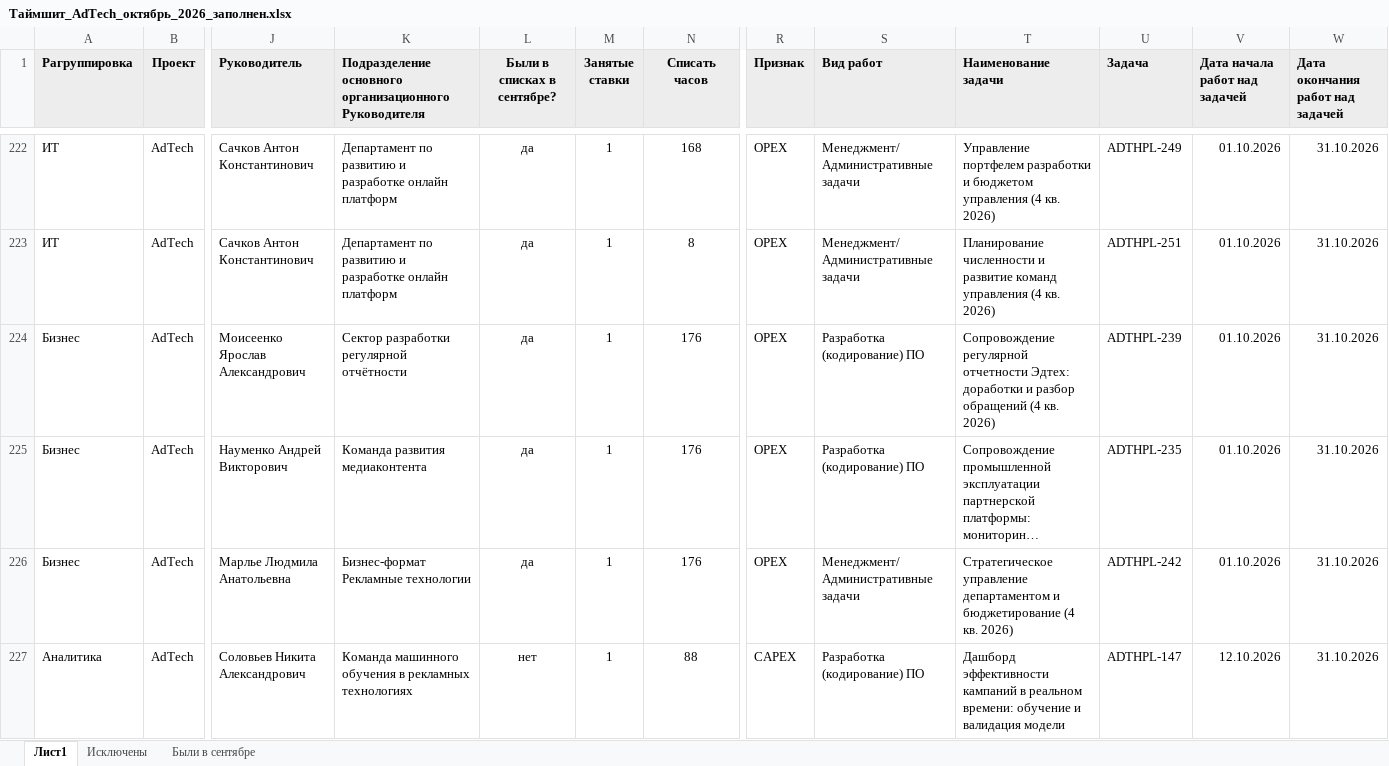
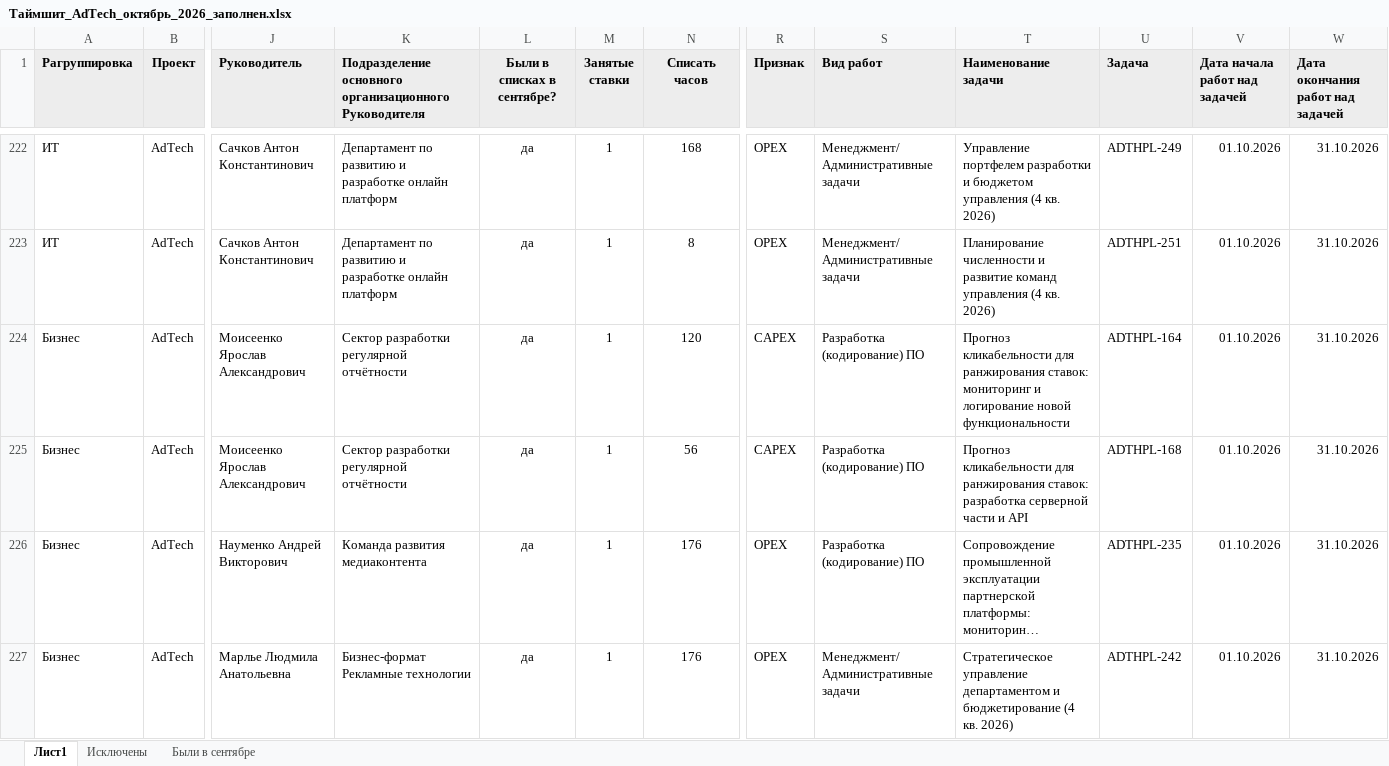
Before and after one commit to DenisMagnit/1, an Excel workbook: out/Таймшит_AdTech_октябрь_2026_заполнен.xlsx, sheet Лист1, drawn as a sheet; only a part is shown, gaps mark what is left out; the shorter side is filled out with more unchanged rows; long unchanged cells end in …; values as stored, in another font and other column widths than the file's, no borders; conditional formats not drawn; addresses are those after the commit; rows hold the shown columns only; the diff names each change by its address in the sheet, - before the commit and + after, or states it on an @@ line.

```diff
--- a/out/Таймшит_AdTech_октябрь_2026_заполнен.xlsx (sheet Лист1)
+++ b/out/Таймшит_AdTech_октябрь_2026_заполнен.xlsx (sheet Лист1)
+row 224: Бизнес | AdTech | Моисеенко Ярослав Александрович | Сектор разработки регулярной отчётности | да | 1 | 120 | CAPEX | Разработка (кодирование) ПО | Прогноз кликабельности для ранжирования ставок: мониторинг и логирование новой функциональности | ADTHPL-164 | 01.10.2026 | 31.10.2026
-N225 (Списать часов): 176
+N225 (Списать часов): 56
-R225 (Признак): OPEX
+R225 (Признак): CAPEX
-T225 (Наименование задачи): Сопровождение регулярной отчетности Эдтех: доработки и разбор обращений (4 кв. 2026)
+T225 (Наименование задачи): Прогноз кликабельности для ранжирования ставок: разработка серверной части и API
-U225 (Задача): ADTHPL-239
+U225 (Задача): ADTHPL-168
```
Also changed, not shown: 2 other files.
